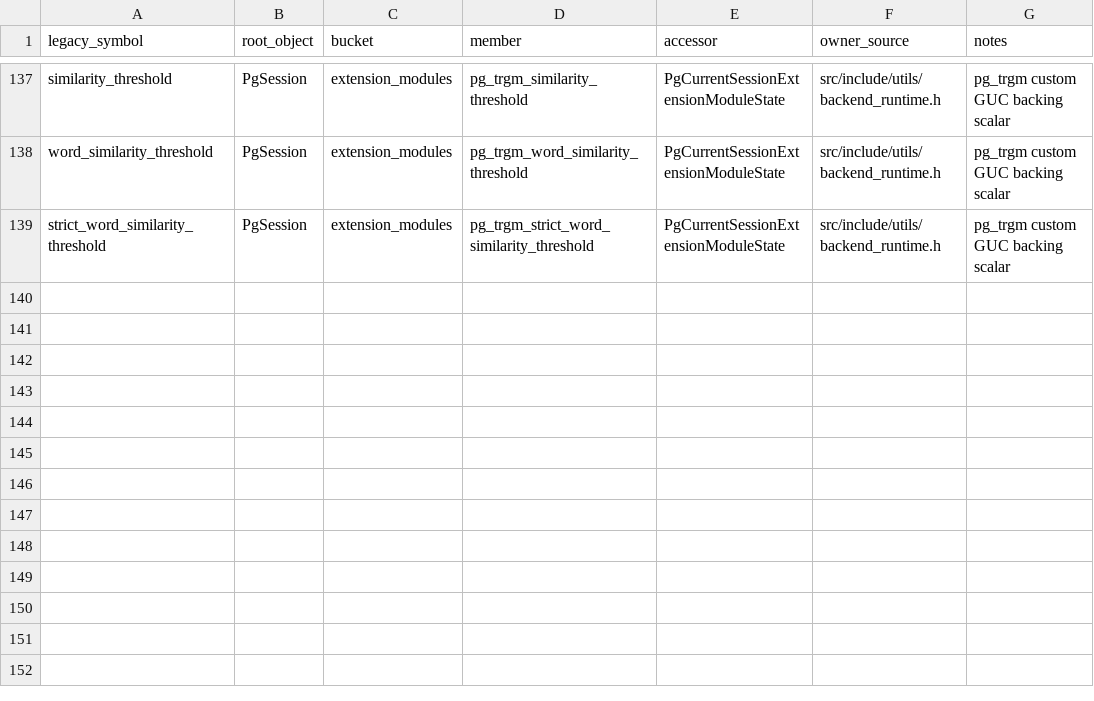
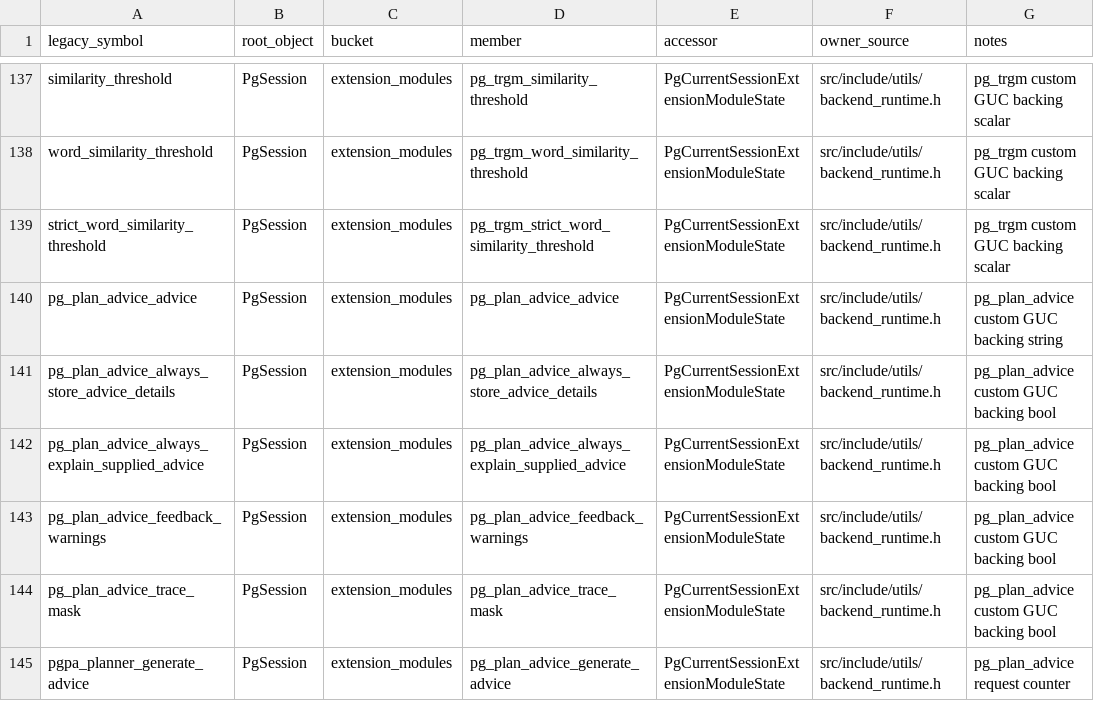
Before and after one commit to gburd/postgres, a TSV file: MULTITHREADED_RUNTIME_OWNERS.tsv, drawn as a sheet; only a part is shown, gaps mark what is left out; the diff names each change by its address in the sheet, - before the commit and + after, or states it on an @@ line.

Commit message:
Move pg_plan_advice state into PgSession

```diff
--- a/MULTITHREADED_RUNTIME_OWNERS.tsv
+++ b/MULTITHREADED_RUNTIME_OWNERS.tsv
+row 140: pg_plan_advice_advice | PgSession | extension_modules | pg_plan_advice_advice | PgCurrentSessionExtensionModuleState | src/include/utils/backend_runtime.h | pg_plan_advice custom GUC backing string
+row 141: pg_plan_advice_always_store_advice_details | PgSession | extension_modules | pg_plan_advice_always_store_advice_details | PgCurrentSessionExtensionModuleState | src/include/utils/backend_runtime.h | pg_plan_advice custom GUC backing bool
+row 142: pg_plan_advice_always_explain_supplied_advice | PgSession | extension_modules | pg_plan_advice_always_explain_supplied_advice | PgCurrentSessionExtensionModuleState | src/include/utils/backend_runtime.h | pg_plan_advice custom GUC backing bool
+row 143: pg_plan_advice_feedback_warnings | PgSession | extension_modules | pg_plan_advice_feedback_warnings | PgCurrentSessionExtensionModuleState | src/include/utils/backend_runtime.h | pg_plan_advice custom GUC backing bool
+row 144: pg_plan_advice_trace_mask | PgSession | extension_modules | pg_plan_advice_trace_mask | PgCurrentSessionExtensionModuleState | src/include/utils/backend_runtime.h | pg_plan_advice custom GUC backing bool
+row 145: pgpa_planner_generate_advice | PgSession | extension_modules | pg_plan_advice_generate_advice | PgCurrentSessionExtensionModuleState | src/include/utils/backend_runtime.h | pg_plan_advice request counter
```
Also changed, not shown: MULTITHREADED_RUNTIME_LIFECYCLE.tsv, 11 other files.
